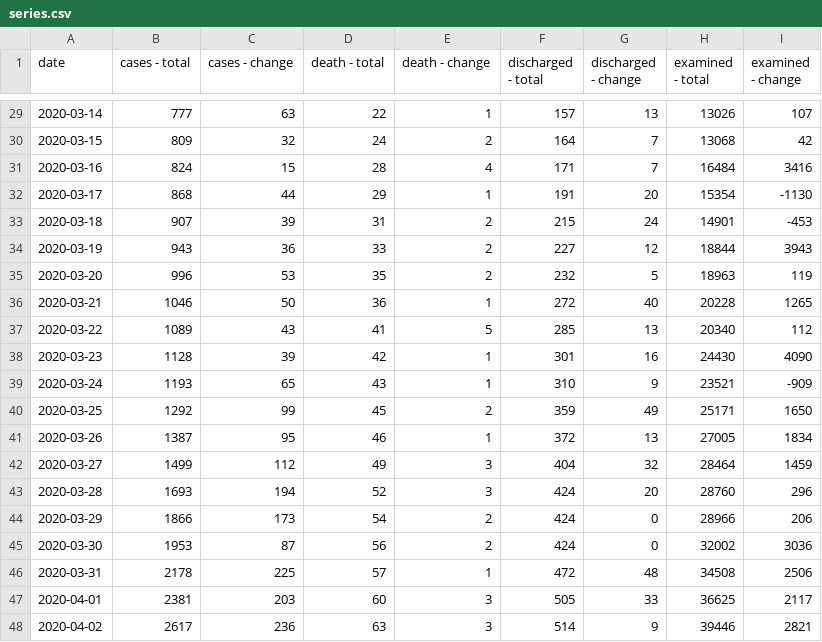
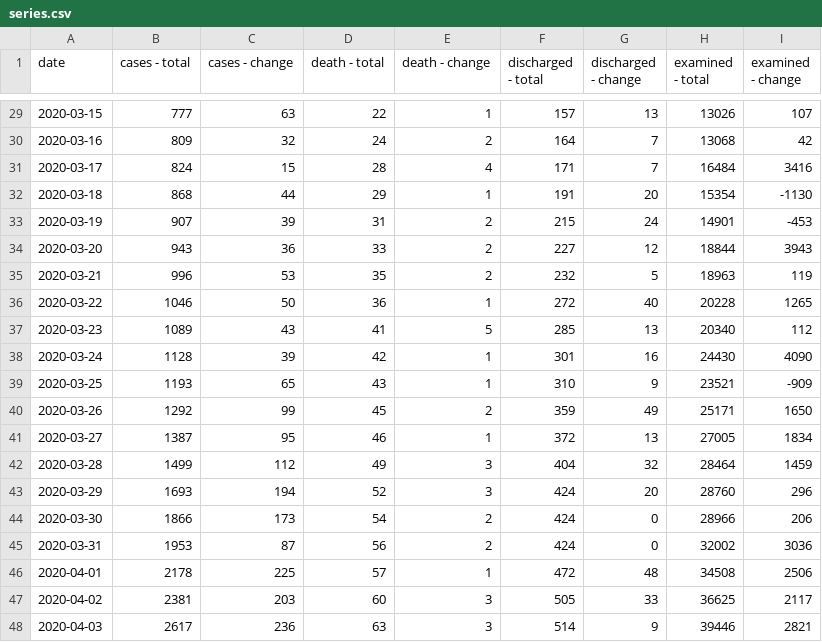
Before and after one commit to hayakshu/covid19-jp, a CSV file: data/en/series.csv, drawn as a sheet; only a part is shown, gaps mark what is left out; the diff covers the shown part only.

```diff
--- a/data/en/series.csv
+++ b/data/en/series.csv
@@ -29,20 +29,20 @@ date,cases - total,cases - change,death - total,death - change,discharged - tota
-2020-03-14,777,63,22,1,157,13,13026,107
-2020-03-15,809,32,24,2,164,7,13068,42
-2020-03-16,824,15,28,4,171,7,16484,3416
-2020-03-17,868,44,29,1,191,20,15354,-1130
-2020-03-18,907,39,31,2,215,24,14901,-453
-2020-03-19,943,36,33,2,227,12,18844,3943
-2020-03-20,996,53,35,2,232,5,18963,119
-2020-03-21,1046,50,36,1,272,40,20228,1265
-2020-03-22,1089,43,41,5,285,13,20340,112
-2020-03-23,1128,39,42,1,301,16,24430,4090
-2020-03-24,1193,65,43,1,310,9,23521,-909
-2020-03-25,1292,99,45,2,359,49,25171,1650
-2020-03-26,1387,95,46,1,372,13,27005,1834
-2020-03-27,1499,112,49,3,404,32,28464,1459
-2020-03-28,1693,194,52,3,424,20,28760,296
-2020-03-29,1866,173,54,2,424,0,28966,206
-2020-03-30,1953,87,56,2,424,0,32002,3036
-2020-03-31,2178,225,57,1,472,48,34508,2506
-2020-04-01,2381,203,60,3,505,33,36625,2117
-2020-04-02,2617,236,63,3,514,9,39446,2821
+2020-03-15,777,63,22,1,157,13,13026,107
+2020-03-16,809,32,24,2,164,7,13068,42
+2020-03-17,824,15,28,4,171,7,16484,3416
+2020-03-18,868,44,29,1,191,20,15354,-1130
+2020-03-19,907,39,31,2,215,24,14901,-453
+2020-03-20,943,36,33,2,227,12,18844,3943
+2020-03-21,996,53,35,2,232,5,18963,119
+2020-03-22,1046,50,36,1,272,40,20228,1265
+2020-03-23,1089,43,41,5,285,13,20340,112
+2020-03-24,1128,39,42,1,301,16,24430,4090
+2020-03-25,1193,65,43,1,310,9,23521,-909
+2020-03-26,1292,99,45,2,359,49,25171,1650
+2020-03-27,1387,95,46,1,372,13,27005,1834
+2020-03-28,1499,112,49,3,404,32,28464,1459
+2020-03-29,1693,194,52,3,424,20,28760,296
+2020-03-30,1866,173,54,2,424,0,28966,206
+2020-03-31,1953,87,56,2,424,0,32002,3036
+2020-04-01,2178,225,57,1,472,48,34508,2506
+2020-04-02,2381,203,60,3,505,33,36625,2117
+2020-04-03,2617,236,63,3,514,9,39446,2821
```
Also changed, not shown: 27 edited cells elsewhere in this file, data/ja/series.csv, 4 other files.
